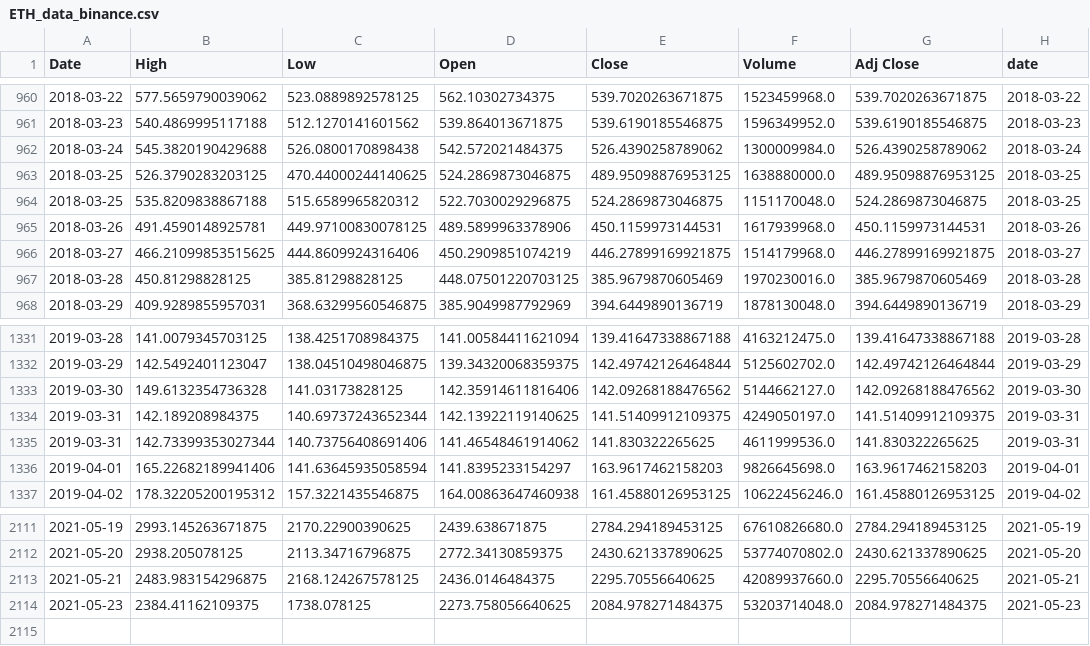
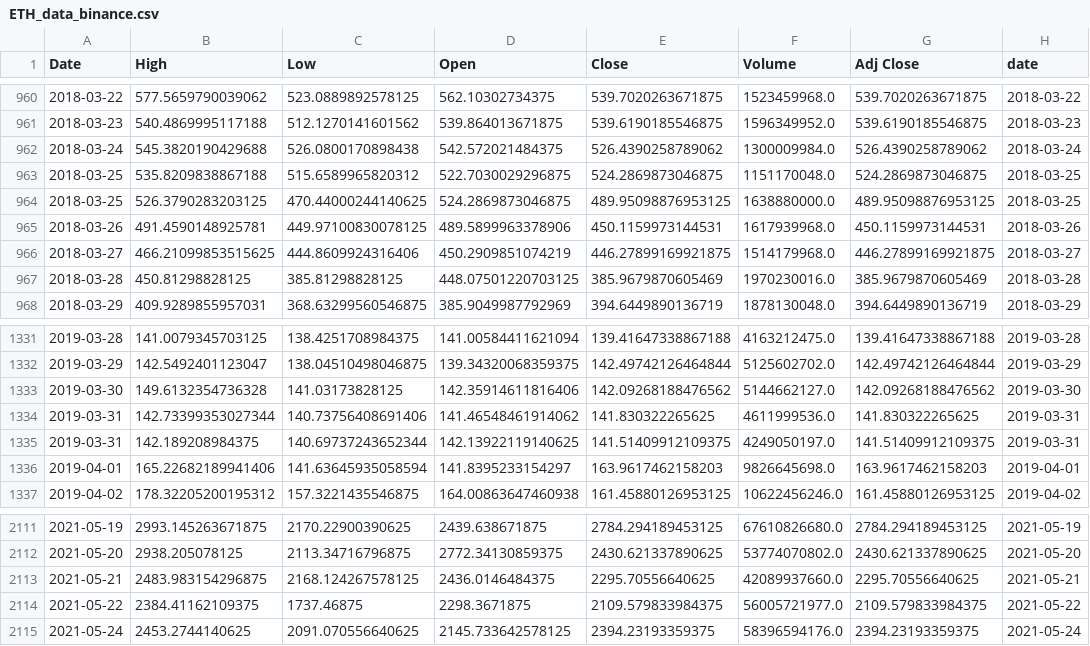
Before and after one commit to GuillaumePv/data-analysis-crypto, a CSV file: data/raw/ETH_data_binance.csv, drawn as a sheet; only a part is shown, gaps mark what is left out.

```diff
--- a/data/raw/ETH_data_binance.csv
+++ b/data/raw/ETH_data_binance.csv
@@ -962,4 +962,4 @@ Date,High,Low,Open,Close,Volume,Adj Close,date
 2018-03-24,545.3820190429688,526.0800170898438,542.572021484375,526.4390258789062,1300009984.0,526.4390258789062,2018-03-24
+2018-03-25,535.8209838867188,515.6589965820312,522.7030029296875,524.2869873046875,1151170048.0,524.2869873046875,2018-03-25
 2018-03-25,526.3790283203125,470.44000244140625,524.2869873046875,489.95098876953125,1638880000.0,489.95098876953125,2018-03-25
-2018-03-25,535.8209838867188,515.6589965820312,522.7030029296875,524.2869873046875,1151170048.0,524.2869873046875,2018-03-25
 2018-03-26,491.4590148925781,449.97100830078125,489.5899963378906,450.1159973144531,1617939968.0,450.1159973144531,2018-03-26
@@ -1333,4 +1333,4 @@ Date,High,Low,Open,Close,Volume,Adj Close,date
 2019-03-30,149.6132354736328,141.03173828125,142.35914611816406,142.09268188476562,5144662127.0,142.09268188476562,2019-03-30
+2019-03-31,142.73399353027344,140.73756408691406,141.46548461914062,141.830322265625,4611999536.0,141.830322265625,2019-03-31
 2019-03-31,142.189208984375,140.69737243652344,142.13922119140625,141.51409912109375,4249050197.0,141.51409912109375,2019-03-31
-2019-03-31,142.73399353027344,140.73756408691406,141.46548461914062,141.830322265625,4611999536.0,141.830322265625,2019-03-31
 2019-04-01,165.22682189941406,141.63645935058594,141.8395233154297,163.9617462158203,9826645698.0,163.9617462158203,2019-04-01
@@ -2113,2 +2113,3 @@ Date,High,Low,Open,Close,Volume,Adj Close,date
 2021-05-21,2483.983154296875,2168.124267578125,2436.0146484375,2295.70556640625,42089937660.0,2295.70556640625,2021-05-21
-2021-05-23,2384.41162109375,1738.078125,2273.758056640625,2084.978271484375,53203714048.0,2084.978271484375,2021-05-23
+2021-05-22,2384.41162109375,1737.46875,2298.3671875,2109.579833984375,56005721977.0,2109.579833984375,2021-05-22
+2021-05-24,2453.2744140625,2091.070556640625,2145.733642578125,2394.23193359375,58396594176.0,2394.23193359375,2021-05-24
```
Also changed, not shown: data/raw/BTC_data_binance.csv, data/raw/EOS_data_binance.csv, 2 other files.
